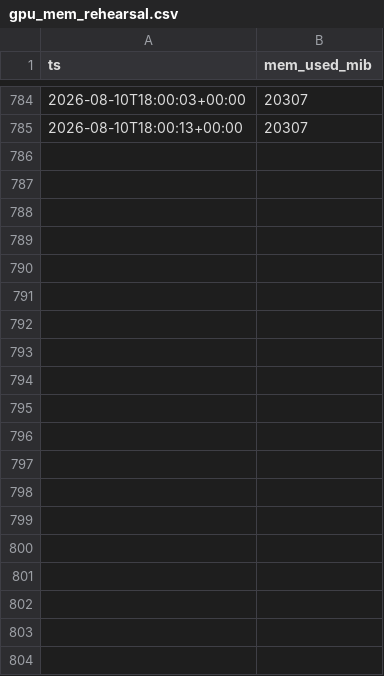
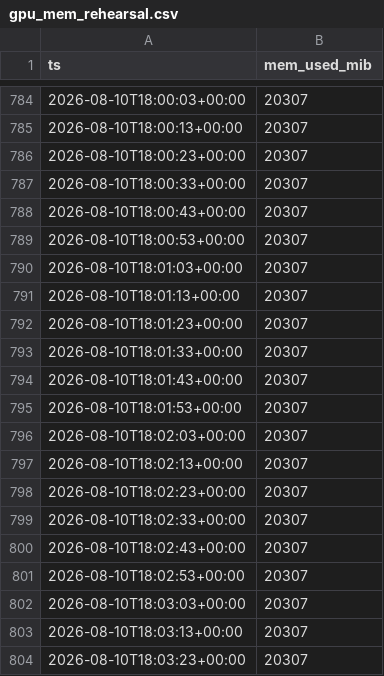
Before and after one commit to soma-jjya/deep-learning-challenge, a CSV file: gpu_mem_rehearsal.csv, drawn as a sheet; only a part is shown, gaps mark what is left out; the diff covers the shown part only.

```diff
--- a/gpu_mem_rehearsal.csv
+++ b/gpu_mem_rehearsal.csv
@@ -785 +785,20 @@ ts,mem_used_mib
 2026-08-10T18:00:13+00:00,20307
+2026-08-10T18:00:23+00:00,20307
+2026-08-10T18:00:33+00:00,20307
+2026-08-10T18:00:43+00:00,20307
+2026-08-10T18:00:53+00:00,20307
+2026-08-10T18:01:03+00:00,20307
+2026-08-10T18:01:13+00:00,20307
+2026-08-10T18:01:23+00:00,20307
+2026-08-10T18:01:33+00:00,20307
+2026-08-10T18:01:43+00:00,20307
+2026-08-10T18:01:53+00:00,20307
+2026-08-10T18:02:03+00:00,20307
+2026-08-10T18:02:13+00:00,20307
+2026-08-10T18:02:23+00:00,20307
+2026-08-10T18:02:33+00:00,20307
+2026-08-10T18:02:43+00:00,20307
+2026-08-10T18:02:53+00:00,20307
+2026-08-10T18:03:03+00:00,20307
+2026-08-10T18:03:13+00:00,20307
+2026-08-10T18:03:23+00:00,20307
```
Also changed, not shown: 11 added rows elsewhere in this file.
